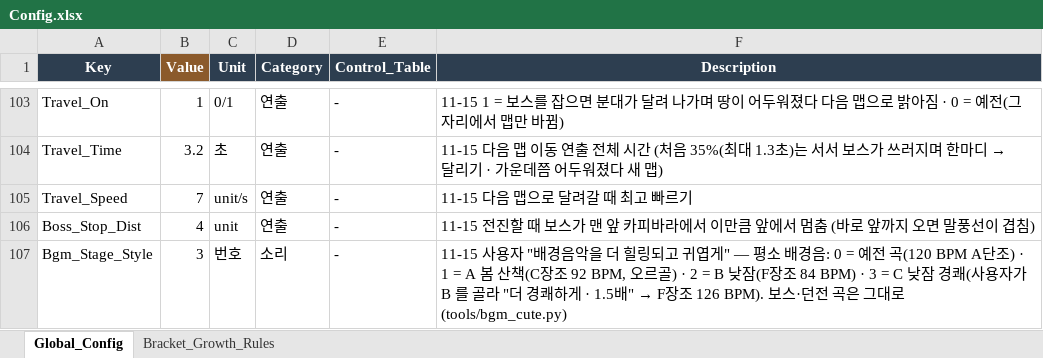
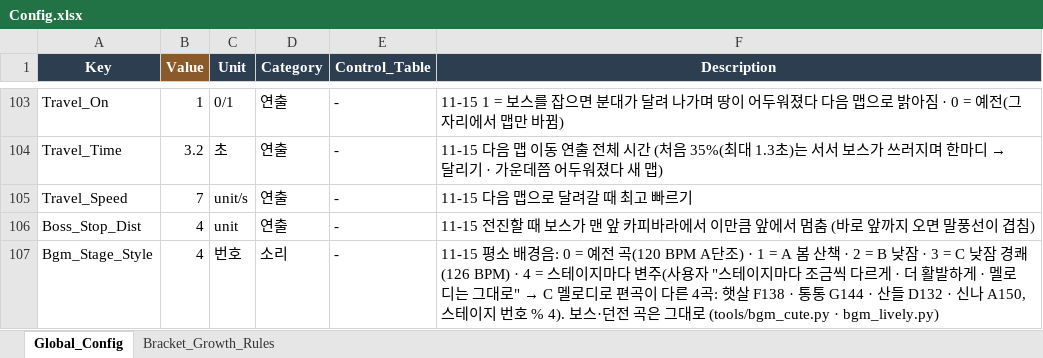
Before and after one commit to JeongJoongHee/KachiGun, an Excel workbook: Kachi_Gun/Table/Config.xlsx, sheet Global_Config, drawn as a sheet; only a part is shown, gaps mark what is left out; values as stored, in another font and other column widths than the file's, no borders; the diff names each change by its address in the sheet, - before the commit and + after, or states it on an @@ line.

```diff
--- a/Kachi_Gun/Table/Config.xlsx (sheet Global_Config)
+++ b/Kachi_Gun/Table/Config.xlsx (sheet Global_Config)
-B107 (Value): 3
+B107 (Value): 4
@@ F107 (Description): 11-15 사용자 "배경음악을 더 힐링되고 귀엽게" — 평소 배경음: 0 = 예전 곡(120 BPM A단조) · 1 = A 봄 산책(C장조 92 BPM, 오르골) · 2 = B 낮잠(F장조 84 BPM) · 3 = C 낮잠 경쾌(사용자가 B 를 골라 "더 경쾌하게 · 1.5배" → F장조 126 BPM). 보스·던전 곡은 그대로 (tools/bgm_cute.py) → 11-15 평소 배경음: 0 = 예전 곡(120 BPM A단조) · 1 = A 봄 산책 · 2 = B 낮잠 · 3 = C 낮잠 경쾌(126 BPM) · 4 = 스테이지마다 변주(사용자 "스테이지마다 조금씩 다르게 · 더 활발하게 · 멜로디는 그대로" → C 멜로디로 편곡이 다른 4곡: 햇살 F138 · 통통 G144 · 산들 D132 · 신나 A150, 스테이지 번호 % 4). 보스·던전 곡은 그대로 (tools/bgm_cute.py · bgm_lively.py) @@
```
Also changed, not shown: 8 other files.
